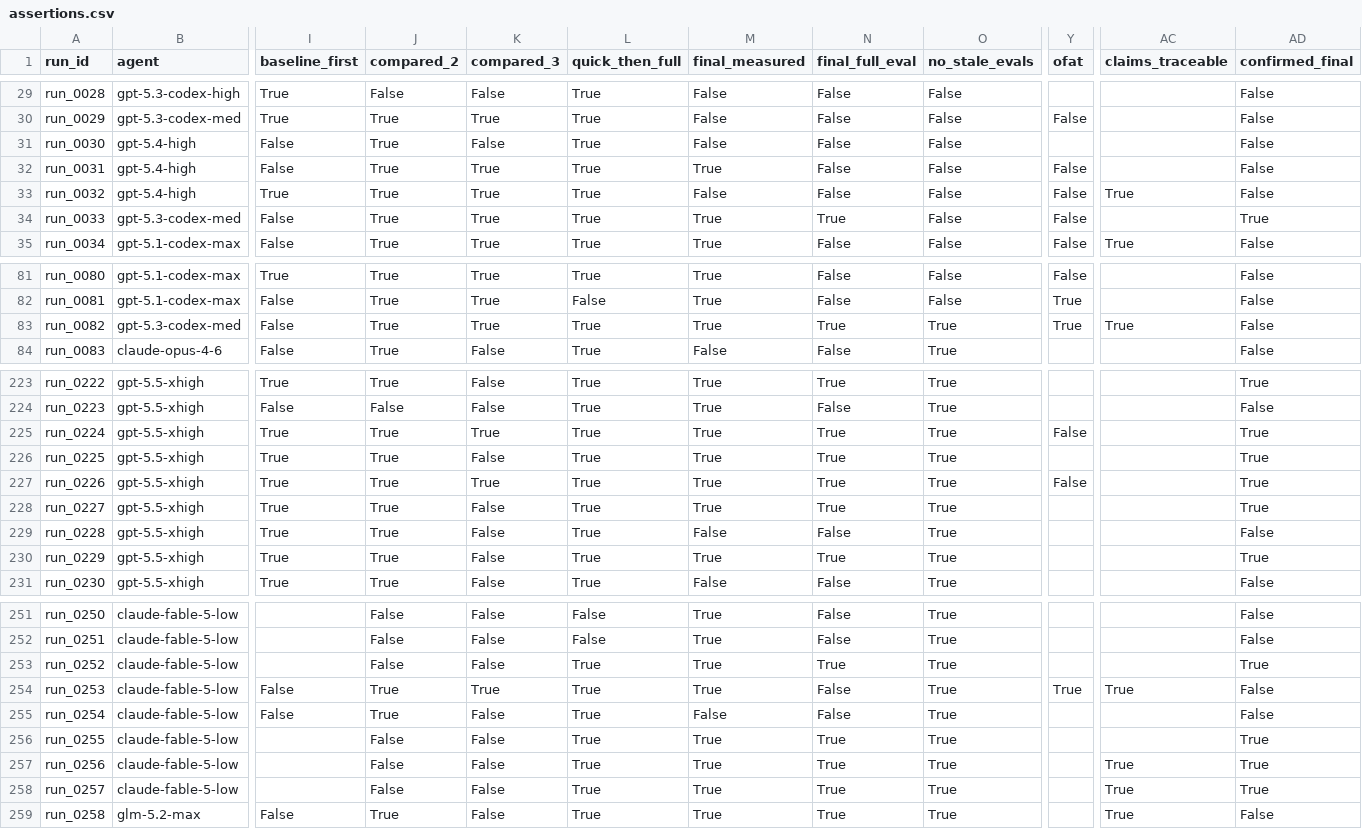
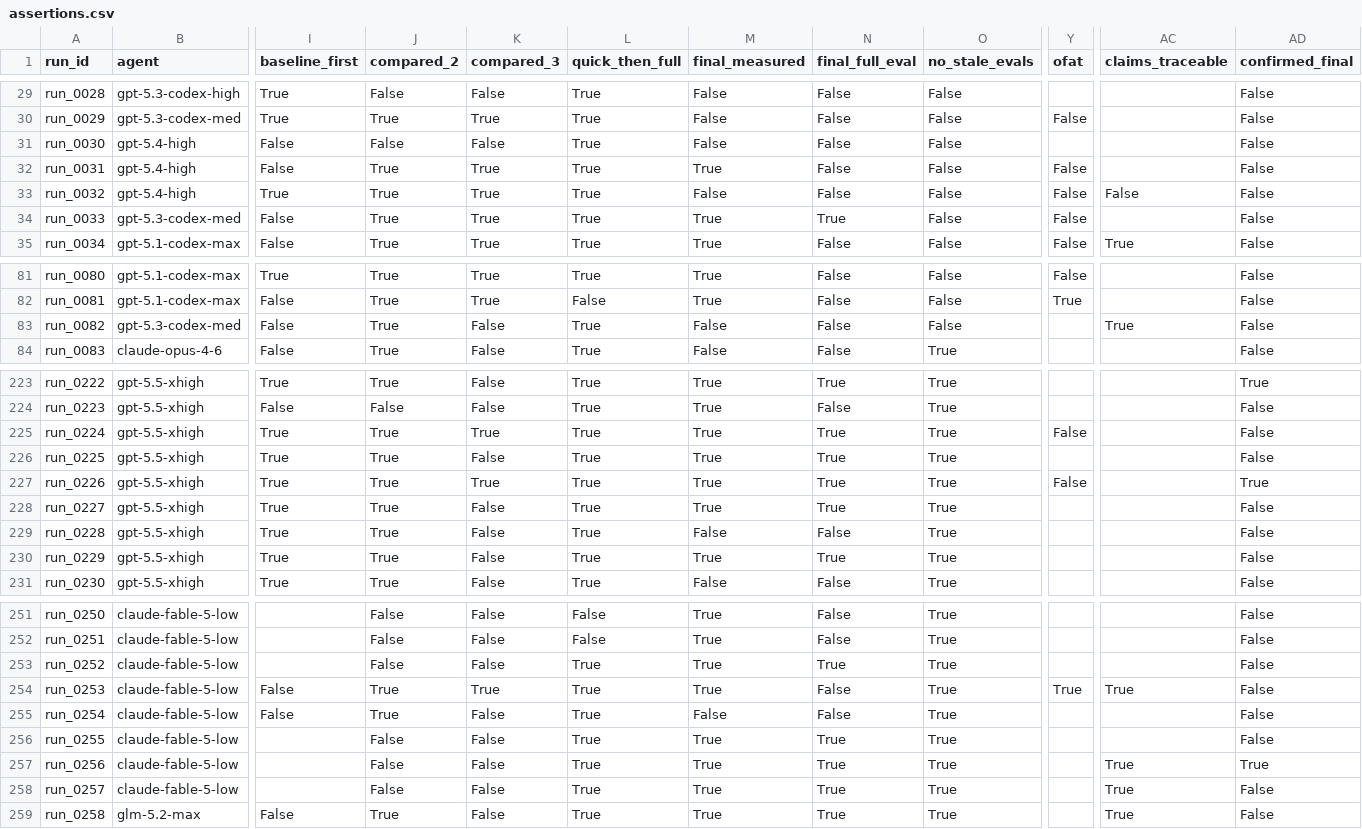
Before and after one commit to AdvayMonga/BlameGraph, a CSV file: data/derived/assertions.csv, drawn as a sheet; only a part is shown, gaps mark what is left out; the diff covers the shown part only; the diff names each change by its address in the sheet, - before the commit and + after, or states it on an @@ line.

```diff
--- a/data/derived/assertions.csv
+++ b/data/derived/assertions.csv
-J31 (compared_2): True
+J31 (compared_2): False
-AC33 (claims_traceable): True
+AC33 (claims_traceable): False
-AD34 (confirmed_final): True
+AD34 (confirmed_final): False
-K83 (compared_3): True
+K83 (compared_3): False
-M83 (final_measured): True
+M83 (final_measured): False
-N83 (final_full_eval): True
+N83 (final_full_eval): False
-O83 (no_stale_evals): True
+O83 (no_stale_evals): False
-Y83 (ofat): True
+Y83 (ofat): (empty)
-AD225:AD226 (confirmed_final): True
+AD225:AD226 (confirmed_final): False
-AD228 (confirmed_final): True
+AD228 (confirmed_final): False
-AD230 (confirmed_final): True
+AD230 (confirmed_final): False
-AD253 (confirmed_final): True
+AD253 (confirmed_final): False
-AD256 (confirmed_final): True
+AD256 (confirmed_final): False
-AD258 (confirmed_final): True
+AD258 (confirmed_final): False
```
Also changed, not shown: 39 edited cells elsewhere in this file, data/derived/report_runs.csv, 10 other files.
